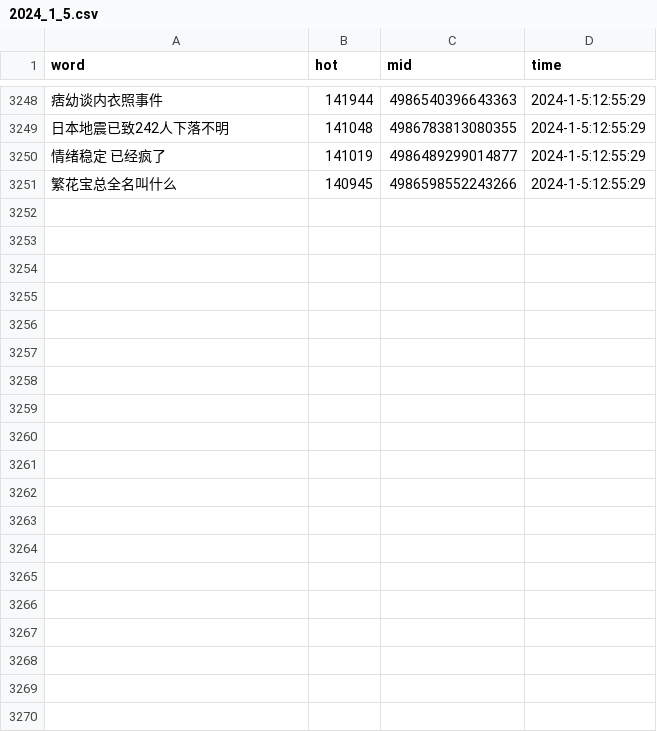
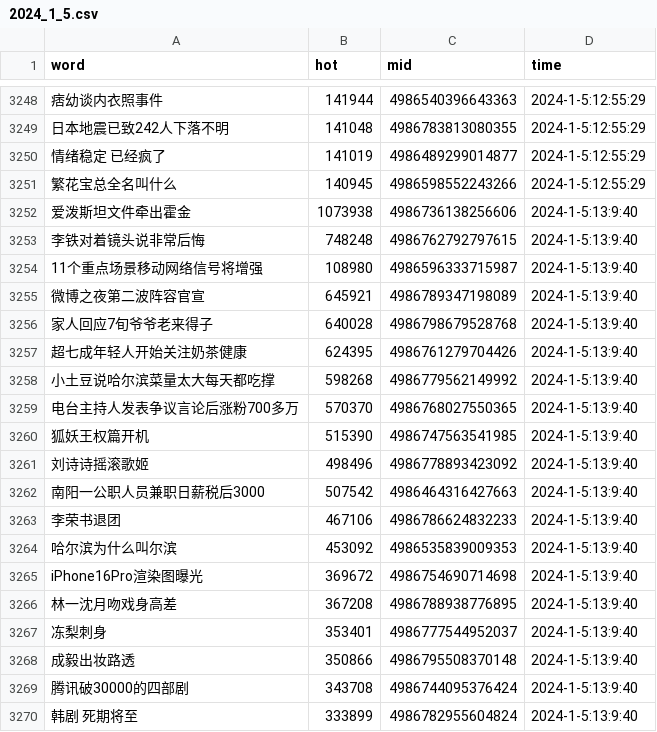
Before and after one commit to Euclid-Jie/weibo_hotlist, a CSV file: hotlist/2024_1_5.csv, drawn as a sheet; only a part is shown, gaps mark what is left out; the diff covers the shown part only; the diff names each change by its address in the sheet, - before the commit and + after, or states it on an @@ line.

Commit message:
craw_5minly_2024-01-05 05:09

```diff
--- a/hotlist/2024_1_5.csv
+++ b/hotlist/2024_1_5.csv
+row 3252: 爱泼斯坦文件牵出霍金 | 1073938 | 4986736138256606 | 2024-1-5:13:9:40
+row 3253: 李铁对着镜头说非常后悔 | 748248 | 4986762792797615 | 2024-1-5:13:9:40
+row 3254: 11个重点场景移动网络信号将增强 | 108980 | 4986596333715987 | 2024-1-5:13:9:40
+row 3255: 微博之夜第二波阵容官宣 | 645921 | 4986789347198089 | 2024-1-5:13:9:40
+row 3256: 家人回应7旬爷爷老来得子 | 640028 | 4986798679528768 | 2024-1-5:13:9:40
+row 3257: 超七成年轻人开始关注奶茶健康 | 624395 | 4986761279704426 | 2024-1-5:13:9:40
+row 3258: 小土豆说哈尔滨菜量太大每天都吃撑 | 598268 | 4986779562149992 | 2024-1-5:13:9:40
+row 3259: 电台主持人发表争议言论后涨粉700多万 | 570370 | 4986768027550365 | 2024-1-5:13:9:40
+row 3260: 狐妖王权篇开机 | 515390 | 4986747563541985 | 2024-1-5:13:9:40
+row 3261: 刘诗诗摇滚歌姬 | 498496 | 4986778893423092 | 2024-1-5:13:9:40
+row 3262: 南阳一公职人员兼职日薪税后3000 | 507542 | 4986464316427663 | 2024-1-5:13:9:40
+row 3263: 李荣书退团 | 467106 | 4986786624832233 | 2024-1-5:13:9:40
+row 3264: 哈尔滨为什么叫尔滨 | 453092 | 4986535839009353 | 2024-1-5:13:9:40
+row 3265: iPhone16Pro渲染图曝光 | 369672 | 4986754690714698 | 2024-1-5:13:9:40
+row 3266: 林一沈月吻戏身高差 | 367208 | 4986788938776895 | 2024-1-5:13:9:40
+row 3267: 冻梨刺身 | 353401 | 4986777544952037 | 2024-1-5:13:9:40
+row 3268: 成毅出妆路透 | 350866 | 4986795508370148 | 2024-1-5:13:9:40
+row 3269: 腾讯破30000的四部剧 | 343708 | 4986744095376424 | 2024-1-5:13:9:40
+row 3270: 韩剧 死期将至 | 333899 | 4986782955604824 | 2024-1-5:13:9:40
```
Also changed, not shown: 31 added rows elsewhere in this file.
